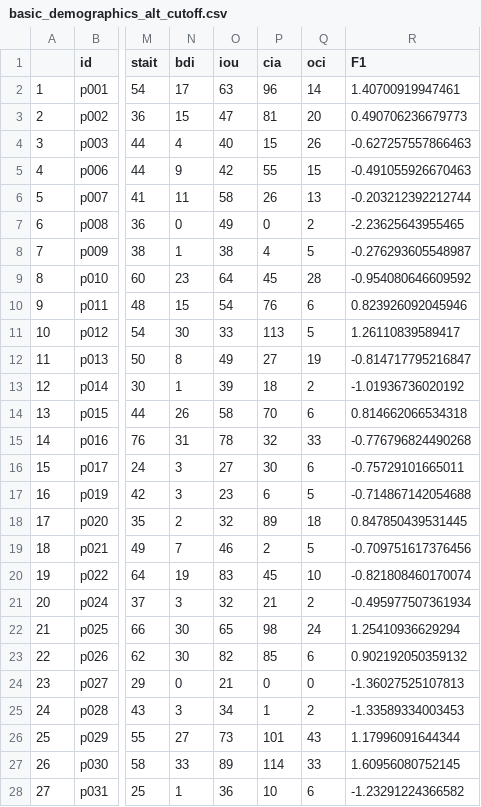
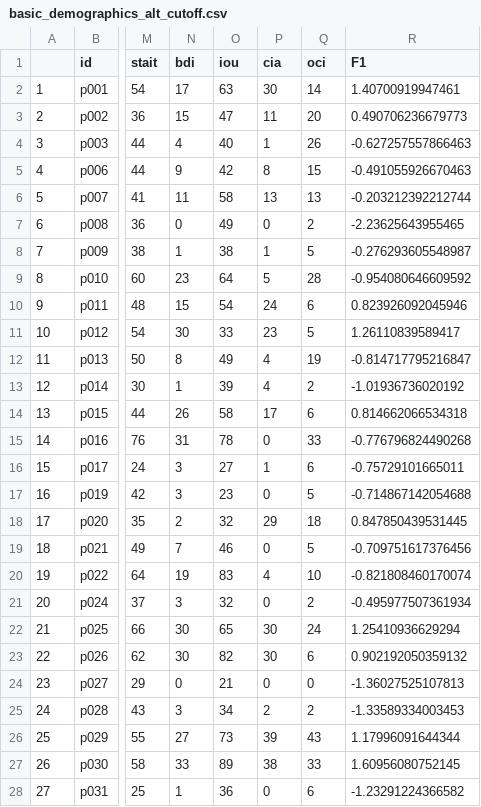
Before and after one commit to ozika/ed-foraging-hall-mcmaster-and-zika, a CSV file: output/basic_demographics_alt_cutoff.csv, drawn as a sheet; only a part is shown, gaps mark what is left out; the diff covers the shown part only; the diff names each change by its address in the sheet, - before the commit and + after, or states it on an @@ line.

```diff
--- a/output/basic_demographics_alt_cutoff.csv
+++ b/output/basic_demographics_alt_cutoff.csv
-P2 (cia): 96
+P2 (cia): 30
-P3 (cia): 81
+P3 (cia): 11
-P4 (cia): 15
+P4 (cia): 1
-P5 (cia): 55
+P5 (cia): 8
-P6 (cia): 26
+P6 (cia): 13
-P8 (cia): 4
+P8 (cia): 1
-P9 (cia): 45
+P9 (cia): 5
-P10 (cia): 76
+P10 (cia): 24
-P11 (cia): 113
+P11 (cia): 23
-P12 (cia): 27
+P12 (cia): 4
-P13 (cia): 18
+P13 (cia): 4
-P14 (cia): 70
+P14 (cia): 17
-P15 (cia): 32
+P15 (cia): 0
-P16 (cia): 30
+P16 (cia): 1
-P17 (cia): 6
+P17 (cia): 0
-P18 (cia): 89
+P18 (cia): 29
-P19 (cia): 2
+P19 (cia): 0
-P20 (cia): 45
+P20 (cia): 4
-P21 (cia): 21
+P21 (cia): 0
-P22 (cia): 98
+P22 (cia): 30
-P23 (cia): 85
+P23 (cia): 30
-P25 (cia): 1
+P25 (cia): 2
-P26 (cia): 101
+P26 (cia): 39
-P27 (cia): 114
+P27 (cia): 38
-P28 (cia): 10
+P28 (cia): 0
```
Also changed, not shown: 67 edited cells elsewhere in this file, output/basic_demographics_group_means_alt_cutoff.csv, output/data_patch_time_alt_cutoff.csv, 44 other files.
